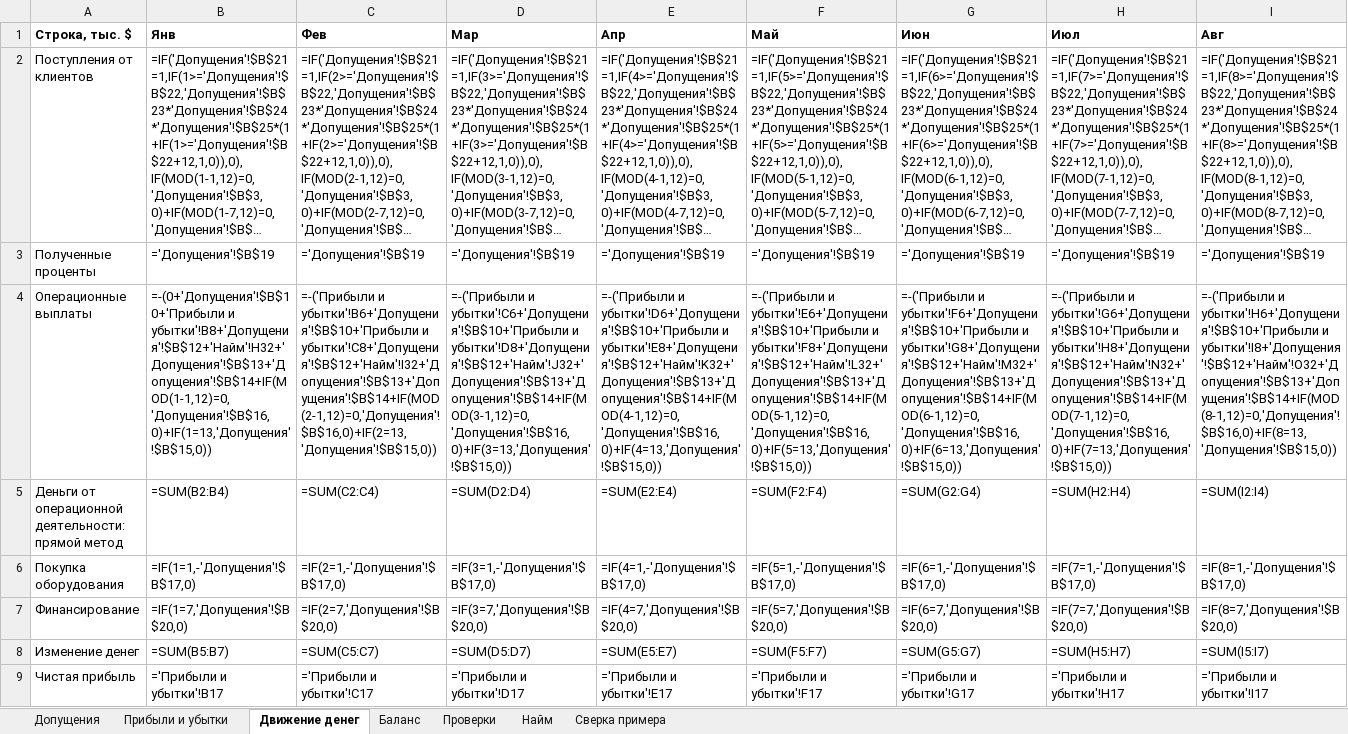
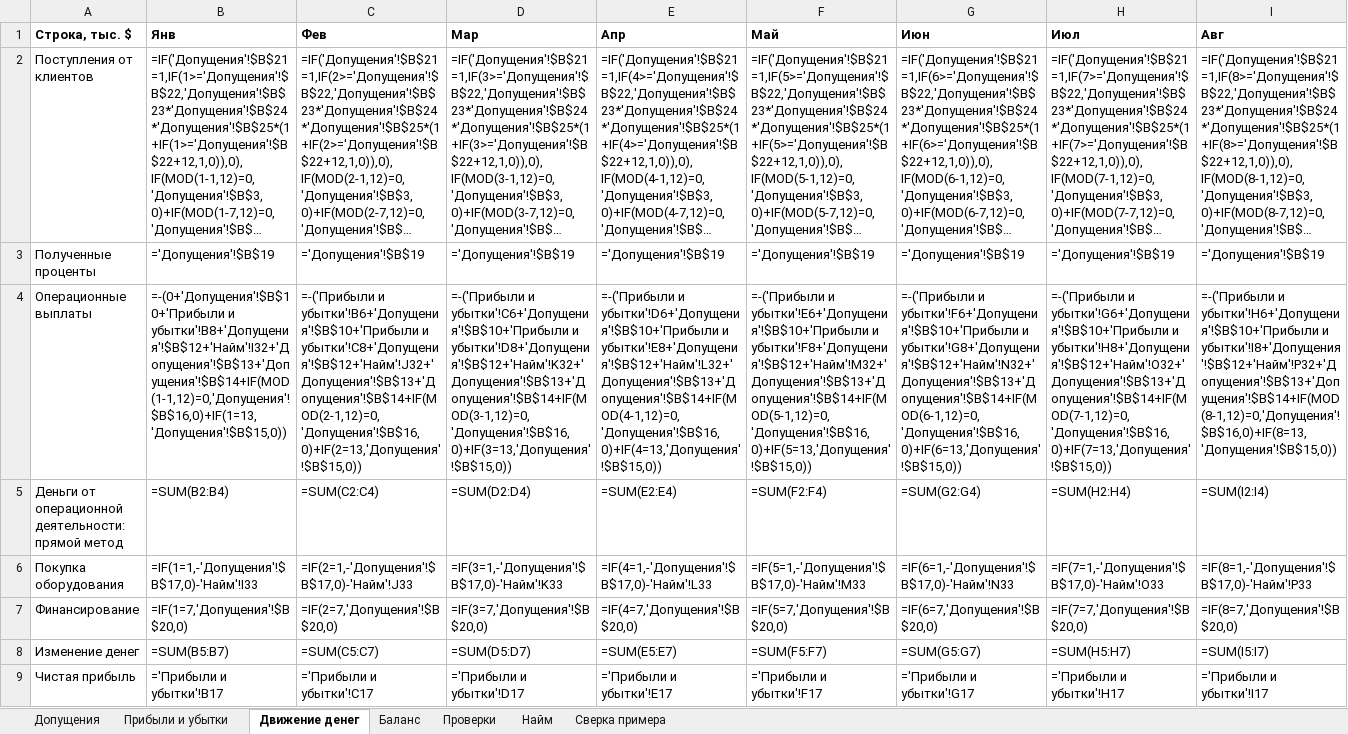
Before and after one commit to damn-academy/devops-trainer, an Excel workbook: web/public/templates/infraseed-model.xlsx, sheet Движение денег, drawn as a sheet; only a part is shown; long unchanged cells end in …; values as stored, in another font and other column widths than the file's, no borders; formulas without a stored value are shown as written; the diff covers the shown part only; the diff names each change by its address in the sheet, - before the commit and + after, or states it on an @@ line.

```diff
--- a/web/public/templates/infraseed-model.xlsx (sheet Движение денег)
+++ b/web/public/templates/infraseed-model.xlsx (sheet Движение денег)
-B4 (Янв): =-(0+'Допущения'!$B$10+'Прибыли и убытки'!B8+'Допущения'!$B$12+'Найм'!H32+'Допущения'!$B$13+'Допущения'!$B$14+IF(MOD(1-1,12)=0,'Допущения'!$B$16,0)+IF(1=13,'Допущения'!$B$15,0))
+B4 (Янв): =-(0+'Допущения'!$B$10+'Прибыли и убытки'!B8+'Допущения'!$B$12+'Найм'!I32+'Допущения'!$B$13+'Допущения'!$B$14+IF(MOD(1-1,12)=0,'Допущения'!$B$16,0)+IF(1=13,'Допущения'!$B$15,0))
-C4 (Фев): …убытки'!B6+'Допущения'!$B$10+'Прибыли и убытки'!C8+'Допущения'!$B$12+'Найм'!I32+'Допущения'!$B$13+'Допущения'!$B$14+IF(MOD(2-1,12)=0,'Допущения'!$B$16,0)+IF(2=13,'Допущения'!$B$15,0))
+C4 (Фев): …убытки'!B6+'Допущения'!$B$10+'Прибыли и убытки'!C8+'Допущения'!$B$12+'Найм'!J32+'Допущения'!$B$13+'Допущения'!$B$14+IF(MOD(2-1,12)=0,'Допущения'!$B$16,0)+IF(2=13,'Допущения'!$B$15,0))
-D4 (Мар): …убытки'!C6+'Допущения'!$B$10+'Прибыли и убытки'!D8+'Допущения'!$B$12+'Найм'!J32+'Допущения'!$B$13+'Допущения'!$B$14+IF(MOD(3-1,12)=0,'Допущения'!$B$16,0)+IF(3=13,'Допущения'!$B$15,0))
+D4 (Мар): …убытки'!C6+'Допущения'!$B$10+'Прибыли и убытки'!D8+'Допущения'!$B$12+'Найм'!K32+'Допущения'!$B$13+'Допущения'!$B$14+IF(MOD(3-1,12)=0,'Допущения'!$B$16,0)+IF(3=13,'Допущения'!$B$15,0))
-E4 (Апр): …убытки'!D6+'Допущения'!$B$10+'Прибыли и убытки'!E8+'Допущения'!$B$12+'Найм'!K32+'Допущения'!$B$13+'Допущения'!$B$14+IF(MOD(4-1,12)=0,'Допущения'!$B$16,0)+IF(4=13,'Допущения'!$B$15,0))
+E4 (Апр): …убытки'!D6+'Допущения'!$B$10+'Прибыли и убытки'!E8+'Допущения'!$B$12+'Найм'!L32+'Допущения'!$B$13+'Допущения'!$B$14+IF(MOD(4-1,12)=0,'Допущения'!$B$16,0)+IF(4=13,'Допущения'!$B$15,0))
-F4 (Май): …убытки'!E6+'Допущения'!$B$10+'Прибыли и убытки'!F8+'Допущения'!$B$12+'Найм'!L32+'Допущения'!$B$13+'Допущения'!$B$14+IF(MOD(5-1,12)=0,'Допущения'!$B$16,0)+IF(5=13,'Допущения'!$B$15,0))
+F4 (Май): …убытки'!E6+'Допущения'!$B$10+'Прибыли и убытки'!F8+'Допущения'!$B$12+'Найм'!M32+'Допущения'!$B$13+'Допущения'!$B$14+IF(MOD(5-1,12)=0,'Допущения'!$B$16,0)+IF(5=13,'Допущения'!$B$15,0))
-G4 (Июн): …убытки'!F6+'Допущения'!$B$10+'Прибыли и убытки'!G8+'Допущения'!$B$12+'Найм'!M32+'Допущения'!$B$13+'Допущения'!$B$14+IF(MOD(6-1,12)=0,'Допущения'!$B$16,0)+IF(6=13,'Допущения'!$B$15,0))
+G4 (Июн): …убытки'!F6+'Допущения'!$B$10+'Прибыли и убытки'!G8+'Допущения'!$B$12+'Найм'!N32+'Допущения'!$B$13+'Допущения'!$B$14+IF(MOD(6-1,12)=0,'Допущения'!$B$16,0)+IF(6=13,'Допущения'!$B$15,0))
-H4 (Июл): …убытки'!G6+'Допущения'!$B$10+'Прибыли и убытки'!H8+'Допущения'!$B$12+'Найм'!N32+'Допущения'!$B$13+'Допущения'!$B$14+IF(MOD(7-1,12)=0,'Допущения'!$B$16,0)+IF(7=13,'Допущения'!$B$15,0))
+H4 (Июл): …убытки'!G6+'Допущения'!$B$10+'Прибыли и убытки'!H8+'Допущения'!$B$12+'Найм'!O32+'Допущения'!$B$13+'Допущения'!$B$14+IF(MOD(7-1,12)=0,'Допущения'!$B$16,0)+IF(7=13,'Допущения'!$B$15,0))
-I4 (Авг): …убытки'!H6+'Допущения'!$B$10+'Прибыли и убытки'!I8+'Допущения'!$B$12+'Найм'!O32+'Допущения'!$B$13+'Допущения'!$B$14+IF(MOD(8-1,12)=0,'Допущения'!$B$16,0)+IF(8=13,'Допущения'!$B$15,0))
+I4 (Авг): …убытки'!H6+'Допущения'!$B$10+'Прибыли и убытки'!I8+'Допущения'!$B$12+'Найм'!P32+'Допущения'!$B$13+'Допущения'!$B$14+IF(MOD(8-1,12)=0,'Допущения'!$B$16,0)+IF(8=13,'Допущения'!$B$15,0))
-B6 (Янв): =IF(1=1,-'Допущения'!$B$17,0)
+B6 (Янв): =IF(1=1,-'Допущения'!$B$17,0)-'Найм'!I33
-C6 (Фев): =IF(2=1,-'Допущения'!$B$17,0)
+C6 (Фев): =IF(2=1,-'Допущения'!$B$17,0)-'Найм'!J33
-D6 (Мар): =IF(3=1,-'Допущения'!$B$17,0)
+D6 (Мар): =IF(3=1,-'Допущения'!$B$17,0)-'Найм'!K33
-E6 (Апр): =IF(4=1,-'Допущения'!$B$17,0)
+E6 (Апр): =IF(4=1,-'Допущения'!$B$17,0)-'Найм'!L33
-F6 (Май): =IF(5=1,-'Допущения'!$B$17,0)
+F6 (Май): =IF(5=1,-'Допущения'!$B$17,0)-'Найм'!M33
-G6 (Июн): =IF(6=1,-'Допущения'!$B$17,0)
+G6 (Июн): =IF(6=1,-'Допущения'!$B$17,0)-'Найм'!N33
-H6 (Июл): =IF(7=1,-'Допущения'!$B$17,0)
+H6 (Июл): =IF(7=1,-'Допущения'!$B$17,0)-'Найм'!O33
-I6 (Авг): =IF(8=1,-'Допущения'!$B$17,0)
+I6 (Авг): =IF(8=1,-'Допущения'!$B$17,0)-'Найм'!P33
```
Also changed, not shown: 38 edited cells elsewhere in this sheet, sheet Прибыли и убытки, sheet Найм, sheet Баланс, web/public/templates/infraseed-model-en.xlsx, 2 other files.
